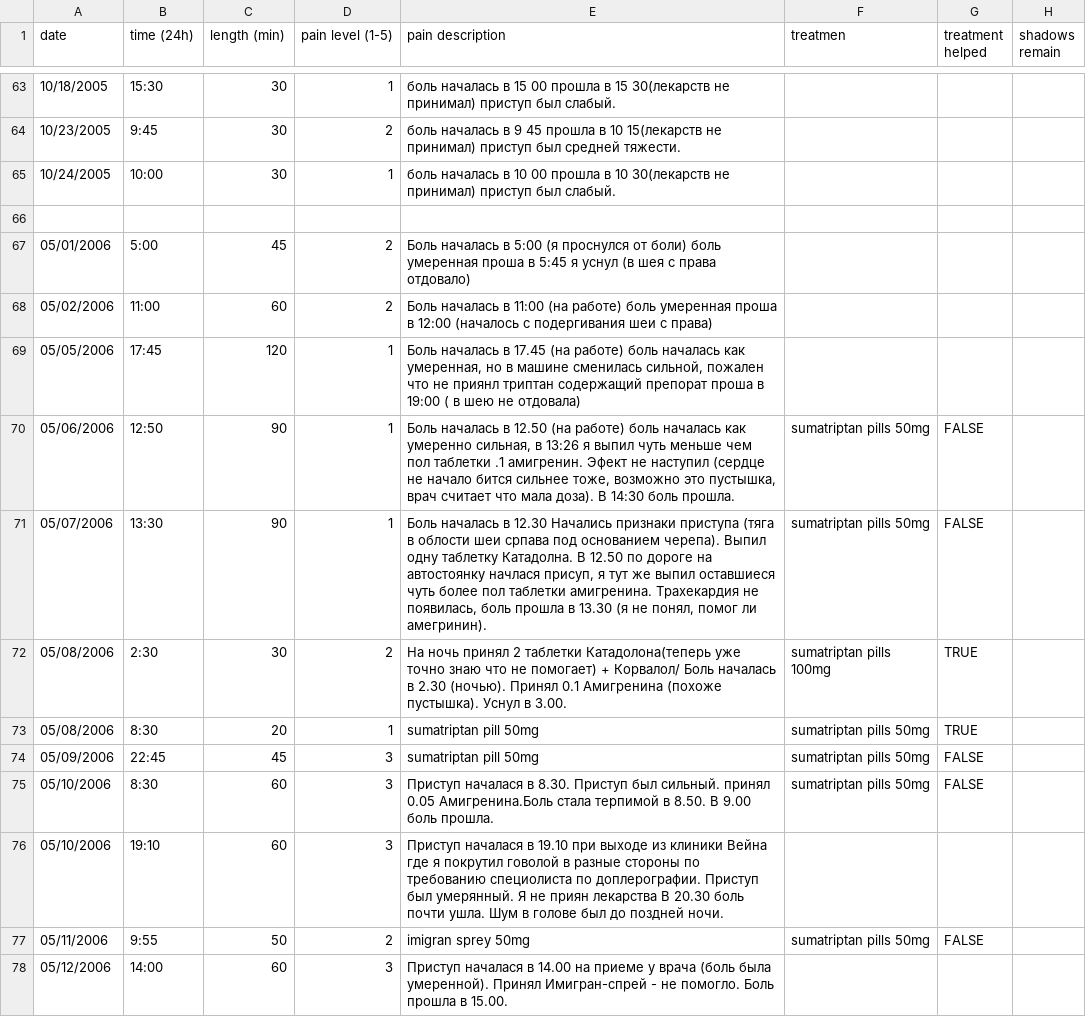
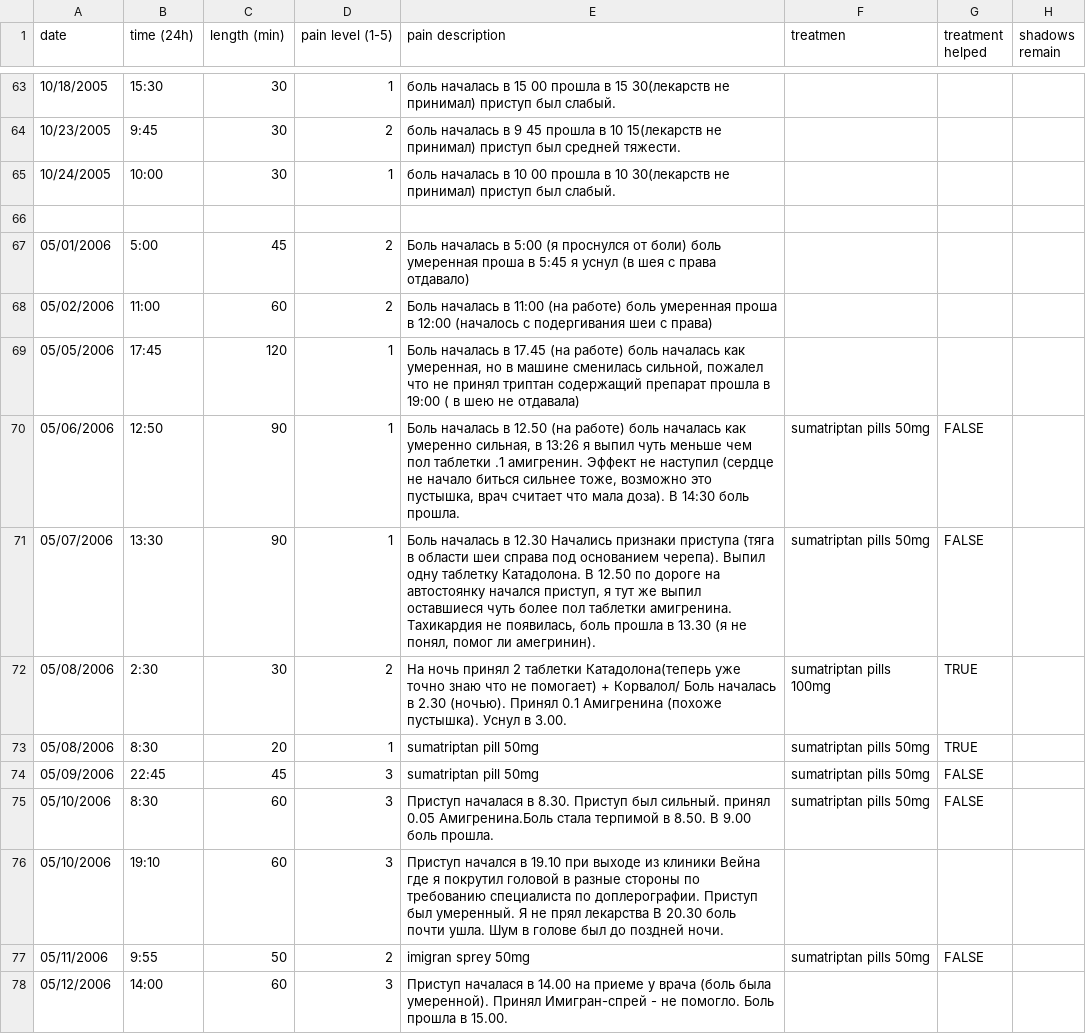
Before and after one commit to Global-Cluster-Headache-Research-Group/cluster-headache-tracking-web-application, a TSV file: data/yilativs-attacks.tsv, drawn as a sheet; only a part is shown, gaps mark what is left out; the diff covers the shown part only; the diff names each change by its address in the sheet, - before the commit and + after, or states it on an @@ line.

Commit message:
liquibase files with data from Pavia and Yilativs were added

```diff
--- a/data/yilativs-attacks.tsv
+++ b/data/yilativs-attacks.tsv
-E67 (pain description): …с права отдовало)
+E67 (pain description): …с права отдавало)
-E69 (pain description): …сменилась сильной, пожален что не приянл триптан содержащий препорат проша в 19:00 ( в шею не отдовала)
+E69 (pain description): …сменилась сильной, пожалел что не принял триптан содержащий препарат прошла в 19:00 ( в шею не отдавала)
-E70 (pain description): ….1 амигренин. Эфект не наступил (сердце не начало бится сильнее тоже,…
+E70 (pain description): ….1 амигренин. Эффект не наступил (сердце не начало биться сильнее тоже,…
-E71 (pain description): …(тяга в облости шеи српава под основанием черепа). Выпил одну таблетку Катадолна. В 12.50 по дороге на автостоянку начлася присуп, я тут же выпил оставшиеся чуть более пол таблетки амигренина. Трахекардия не появилась,…
+E71 (pain description): …(тяга в области шеи справа под основанием черепа). Выпил одну таблетку Катадолона. В 12.50 по дороге на автостоянку начался приступ, я тут же выпил оставшиеся чуть более пол таблетки амигренина. Тахикардия не появилась,…
-E76 (pain description): Приступ началася в 19.10 при выходе из клиники Вейна где я покрутил говолой в разные стороны по требованию специолиста по доплерографии. Приступ был умерянный. Я не приян лекарства В…
+E76 (pain description): Приступ начался в 19.10 при выходе из клиники Вейна где я покрутил головой в разные стороны по требованию специалиста по доплерографии. Приступ был умеренный. Я не прял лекарства В…
```
Also changed, not shown: 50 edited cells elsewhere in this file, 5 other files.
